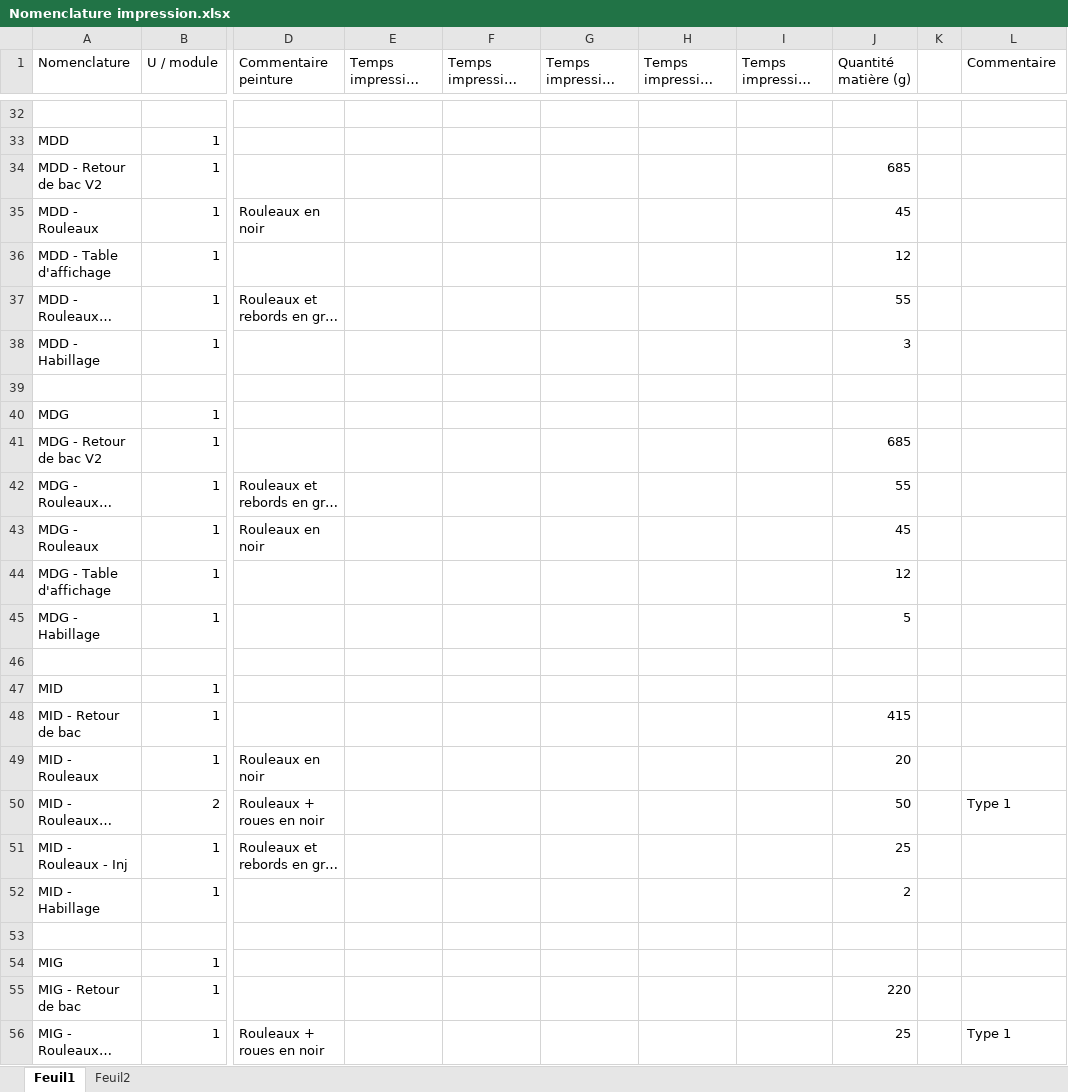
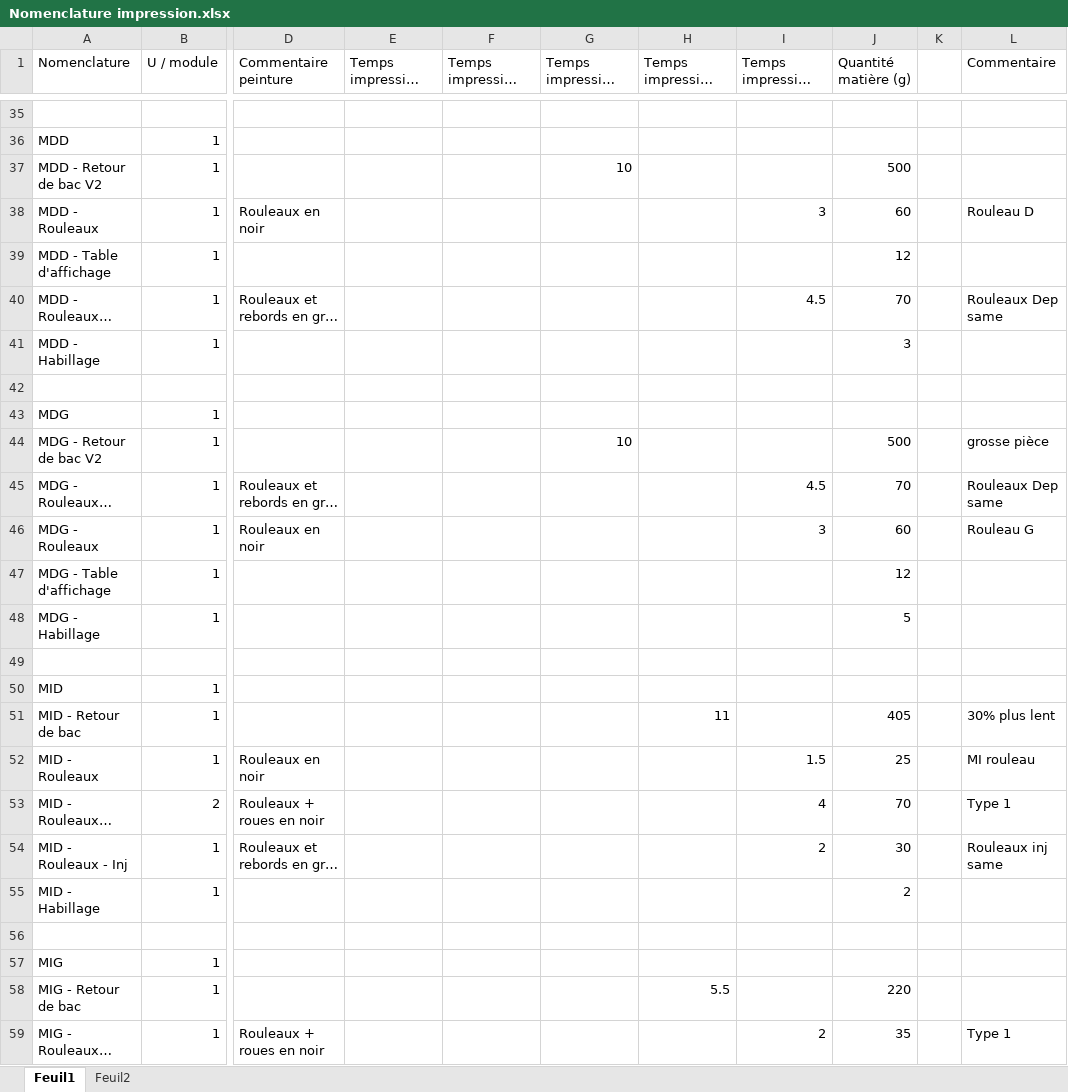
Before and after one commit to PoussinSgeg/HujaTech, an Excel workbook: CLIENTS/TGConcept/Nomenclature impression.xlsx, sheet Feuil1, drawn as a sheet; only a part is shown, gaps mark what is left out; long unchanged cells end in …; values as stored, in another font and other column widths than the file's, no cell formats; addresses are those after the commit; the diff covers the shown part only; the diff names each change by its address in the sheet, - before the commit and + after, or states it on an @@ line.

Commit message:
upload TGConcept 2

```diff
--- a/CLIENTS/TGConcept/Nomenclature impression.xlsx (sheet Feuil1)
+++ b/CLIENTS/TGConcept/Nomenclature impression.xlsx (sheet Feuil1)
-G37: (empty)
+G37: 10
-J37 (Quantité matière (g)): 685
+J37 (Quantité matière (g)): 500
-I38 (Temps impression US5 (h)): (empty)
+I38 (Temps impression US5 (h)): 3
-J38 (Quantité matière (g)): 45
+J38 (Quantité matière (g)): 60
-L38 (Commentaire): (empty)
+L38 (Commentaire): Rouleau D
-I40 (Temps impression US5 (h)): (empty)
+I40 (Temps impression US5 (h)): 4.5
-J40 (Quantité matière (g)): 55
+J40 (Quantité matière (g)): 70
-L40 (Commentaire): (empty)
+L40 (Commentaire): Rouleaux Dep same
-G44: (empty)
+G44: 10
-J44 (Quantité matière (g)): 685
+J44 (Quantité matière (g)): 500
-L44 (Commentaire): (empty)
+L44 (Commentaire): grosse pièce
-I45 (Temps impression US5 (h)): (empty)
+I45 (Temps impression US5 (h)): 4.5
-J45 (Quantité matière (g)): 55
+J45 (Quantité matière (g)): 70
-L45 (Commentaire): (empty)
+L45 (Commentaire): Rouleaux Dep same
-I46 (Temps impression US5 (h)): (empty)
+I46 (Temps impression US5 (h)): 3
-J46 (Quantité matière (g)): 45
+J46 (Quantité matière (g)): 60
-L46 (Commentaire): (empty)
+L46 (Commentaire): Rouleau G
-H51: (empty)
+H51: 11
-J51 (Quantité matière (g)): 415
+J51 (Quantité matière (g)): 405
-L51 (Commentaire): (empty)
+L51 (Commentaire): 30% plus lent
-I52 (Temps impression US5 (h)): (empty)
+I52 (Temps impression US5 (h)): 1.5
-J52 (Quantité matière (g)): 20
+J52 (Quantité matière (g)): 25
-L52 (Commentaire): (empty)
+L52 (Commentaire): MI rouleau
-I53 (Temps impression US5 (h)): (empty)
+I53 (Temps impression US5 (h)): 4
-J53 (Quantité matière (g)): 50
+J53 (Quantité matière (g)): 70
-I54 (Temps impression US5 (h)): (empty)
+I54 (Temps impression US5 (h)): 2
-J54 (Quantité matière (g)): 25
+J54 (Quantité matière (g)): 30
-L54 (Commentaire): (empty)
+L54 (Commentaire): Rouleaux inj same
-H58: (empty)
+H58: 5.5
-I59 (Temps impression US5 (h)): (empty)
+I59 (Temps impression US5 (h)): 2
-J59 (Quantité matière (g)): 25
+J59 (Quantité matière (g)): 35
```
Also changed, not shown: 5 added rows and 73 edited cells elsewhere in this sheet, sheet Feuil2, cell formats, 47 other files.
